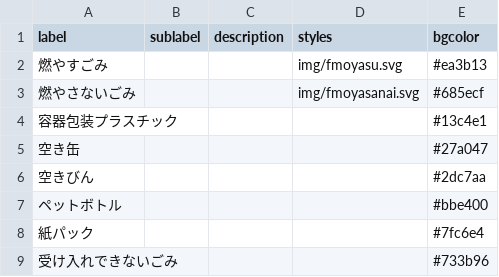
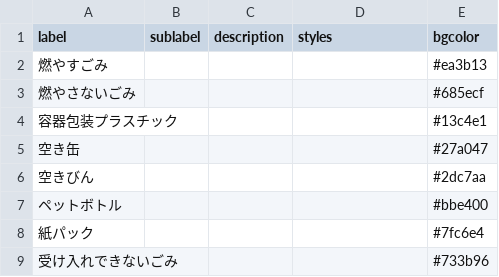
Before and after one commit to CodeForFukuchiyama/fukuchiyama.5374, a CSV file: data/description.csv, drawn as a sheet.

Commit message:
Update description.csv

```diff
--- a/data/description.csv
+++ b/data/description.csv
@@ -1,4 +1,4 @@
 label,sublabel,description,styles,bgcolor
-燃やすごみ,,,img/fmoyasu.svg,#ea3b13
-燃やさないごみ,,,img/fmoyasanai.svg,#685ecf
+燃やすごみ,,,,#ea3b13
+燃やさないごみ,,,,#685ecf
 容器包装プラスチック,,,,#13c4e1
```
